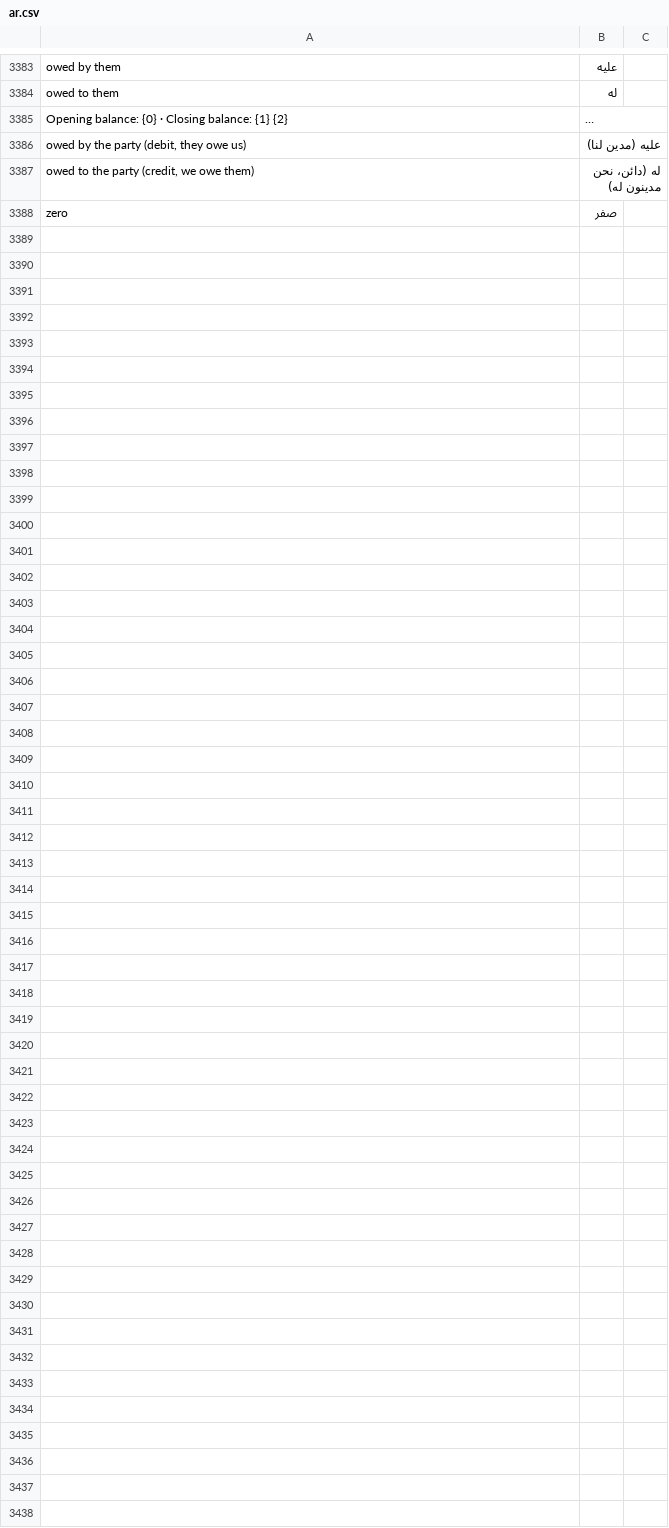
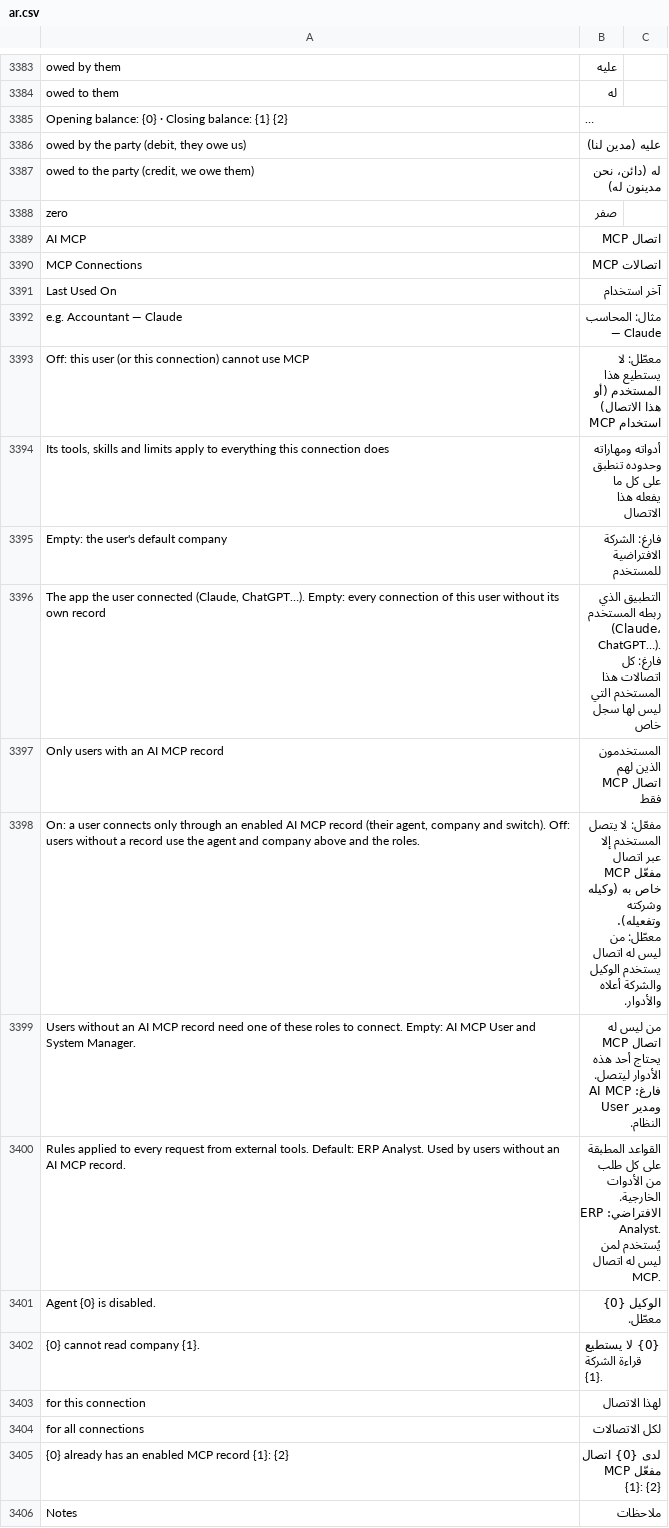
Before and after one commit to SANAD-Digital/ai_agent, a CSV file: ai_agent/translations/ar.csv, drawn as a sheet; only a part is shown, gaps mark what is left out; long unchanged cells end in …; the diff names each change by its address in the sheet, - before the commit and + after, or states it on an @@ line.

```diff
--- a/ai_agent/translations/ar.csv
+++ b/ai_agent/translations/ar.csv
+row 3389: AI MCP | اتصال MCP
+row 3390: MCP Connections | اتصالات MCP
+row 3391: Last Used On | آخر استخدام
+row 3392: e.g. Accountant — Claude | مثال: المحاسب — Claude
+row 3393: Off: this user (or this connection) cannot use MCP | معطّل: لا يستطيع هذا المستخدم (أو هذا الاتصال) استخدام MCP
+row 3394: Its tools, skills and limits apply to everything this connection does | أدواته ومهاراته وحدوده تنطبق على كل ما يفعله هذا الاتصال
+row 3395: Empty: the user's default company | فارغ: الشركة الافتراضية للمستخدم
+row 3396: The app the user connected (Claude, ChatGPT…). Empty: every connection of this user without its own record | التطبيق الذي ربطه المستخدم (Claude، ChatGPT…). فارغ: كل اتصالات هذا المستخدم التي ليس لها سجل خاص
+row 3397: Only users with an AI MCP record | المستخدمون الذين لهم اتصال MCP فقط
+row 3398: On: a user connects only through an enabled AI MCP record (their agent, company and switch). Off: users without a record use the agent and company above and the roles. | مفعّل: لا يتصل المستخدم إلا عبر اتصال MCP مفعّل خاص به (وكيله وشركته وتفعيله). معطّل: من ليس له اتصال يستخدم الوكيل والشركة أعلاه والأدوار.
+row 3399: Users without an AI MCP record need one of these roles to connect. Empty: AI MCP User and System Manager. | من ليس له اتصال MCP يحتاج أحد هذه الأدوار ليتصل. فارغ: AI MCP User ومدير النظام.
+row 3400: Rules applied to every request from external tools. Default: ERP Analyst. Used by users without an AI MCP record. | القواعد المطبقة على كل طلب من الأدوات الخارجية. الافتراضي: ERP Analyst. يُستخدم لمن ليس له اتصال MCP.
+row 3401: Agent {0} is disabled. | الوكيل {0} معطّل.
+row 3402: {0} cannot read company {1}. | {0} لا يستطيع قراءة الشركة {1}.
+row 3403: for this connection | لهذا الاتصال
+row 3404: for all connections | لكل الاتصالات
+row 3405: {0} already has an enabled MCP record {1}: {2} | لدى {0} اتصال MCP مفعّل {1}: {2}
+row 3406: Notes | ملاحظات
```
Also changed, not shown: 22 other files.
